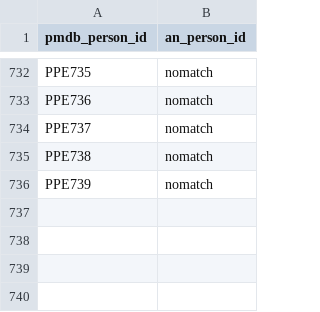
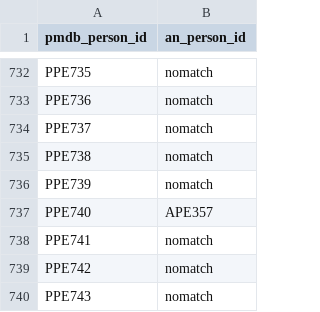
Before and after one commit to swhalemwo/pmdata, a CSV file: data_sources/artnews/an_pmdb_matchres.csv, drawn as a sheet; only a part is shown, gaps mark what is left out.

Commit message:
check artnews inclusion of new collectors

```diff
--- a/data_sources/artnews/an_pmdb_matchres.csv
+++ b/data_sources/artnews/an_pmdb_matchres.csv
@@ -736 +736,5 @@ PPE738,nomatch
 PPE739,nomatch
+PPE740,APE357
+PPE741,nomatch
+PPE742,nomatch
+PPE743,nomatch
```
Also changed, not shown: 1 other file.
